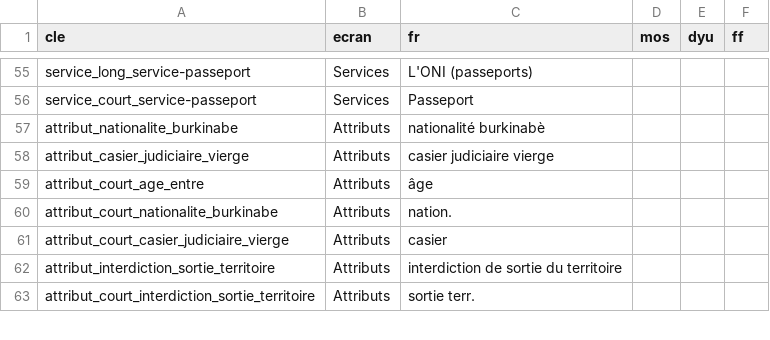
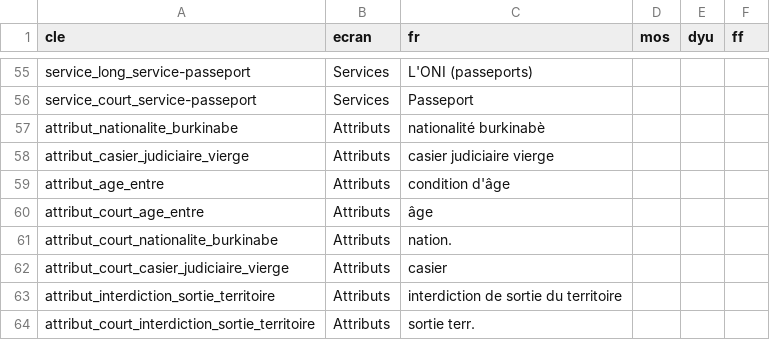
Before and after one commit to wangredelwende-spec/griot-dites-le-nous-une-fois, a CSV file: traduction-moore/phrases-ussd.csv, drawn as a sheet; only a part is shown, gaps mark what is left out; the diff names each change by its address in the sheet, - before the commit and + after, or states it on an @@ line.

Commit message:
feat: mooré préparé sans être activé : clé attribut_age_entre dans phrases-ussd.csv (fr rempli, mos vide), champ facultatif finalite_mos dans le catalogue (validé : texte non vide), route GET /catalogue/langues et finalité traduite dans l'historique ; l'USSD ne propose une langue que si toutes ses phrases ET les finalités des démarches actives sont traduites (médiateur injoignable : français seul) ; API_USAGER.md, AJOUTER_UNE_DEMARCHE.md ; tests (209 verts)

```diff
--- a/traduction-moore/phrases-ussd.csv
+++ b/traduction-moore/phrases-ussd.csv
+row 59: attribut_age_entre | Attributs | condition d'âge
```
Also changed, not shown: 8 other files.
